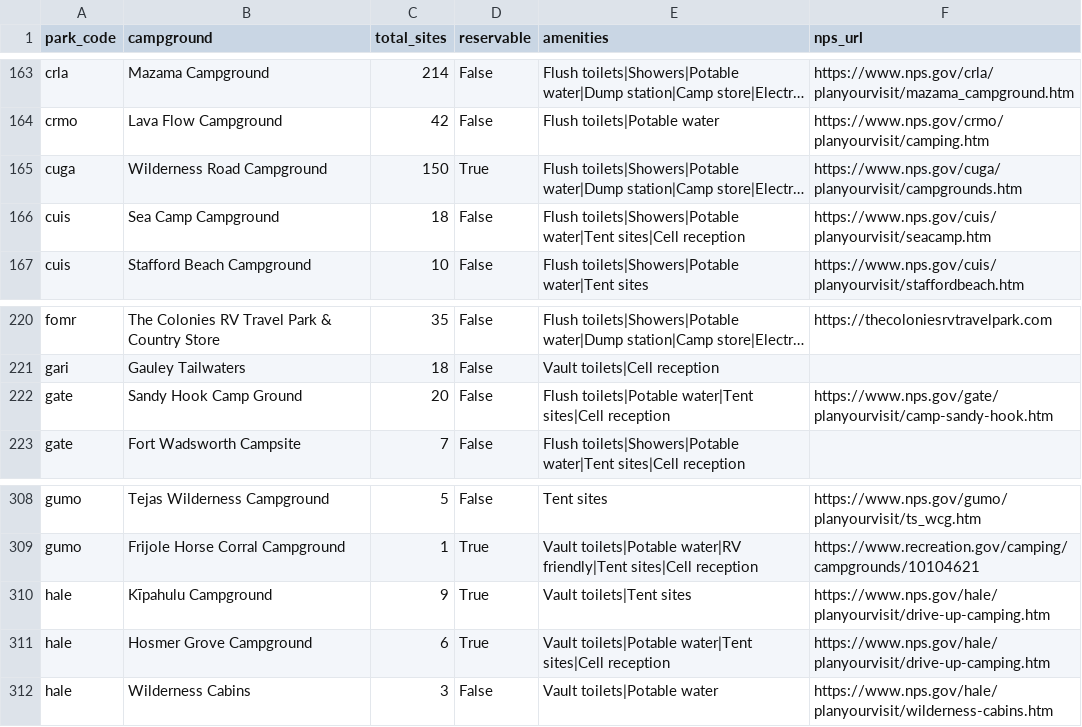
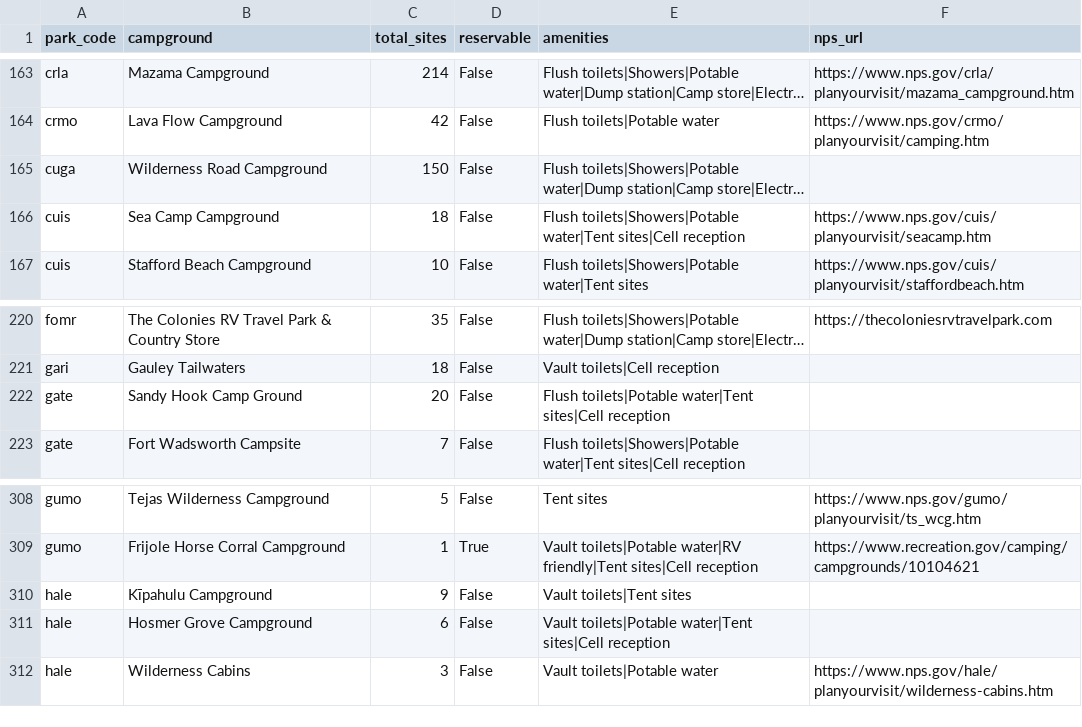
Before and after one commit to kirkwood-justin/park-atlas-data, a CSV file: campgrounds.csv, drawn as a sheet; only a part is shown, gaps mark what is left out; long unchanged cells end in …; the diff names each change by its address in the sheet, - before the commit and + after, or states it on an @@ line.

```diff
--- a/campgrounds.csv
+++ b/campgrounds.csv
-D165 (reservable): True
+D165 (reservable): False
-F165 (nps_url): https://www.nps.gov/cuga/planyourvisit/campgrounds.htm
+F165 (nps_url): (empty)
-F222 (nps_url): https://www.nps.gov/gate/planyourvisit/camp-sandy-hook.htm
+F222 (nps_url): (empty)
-D310:D311 (reservable): True
+D310:D311 (reservable): False
-F310:F311 (nps_url): https://www.nps.gov/hale/planyourvisit/drive-up-camping.htm
+F310:F311 (nps_url): (empty)
```
Also changed, not shown: parks.csv, 2 other files.
